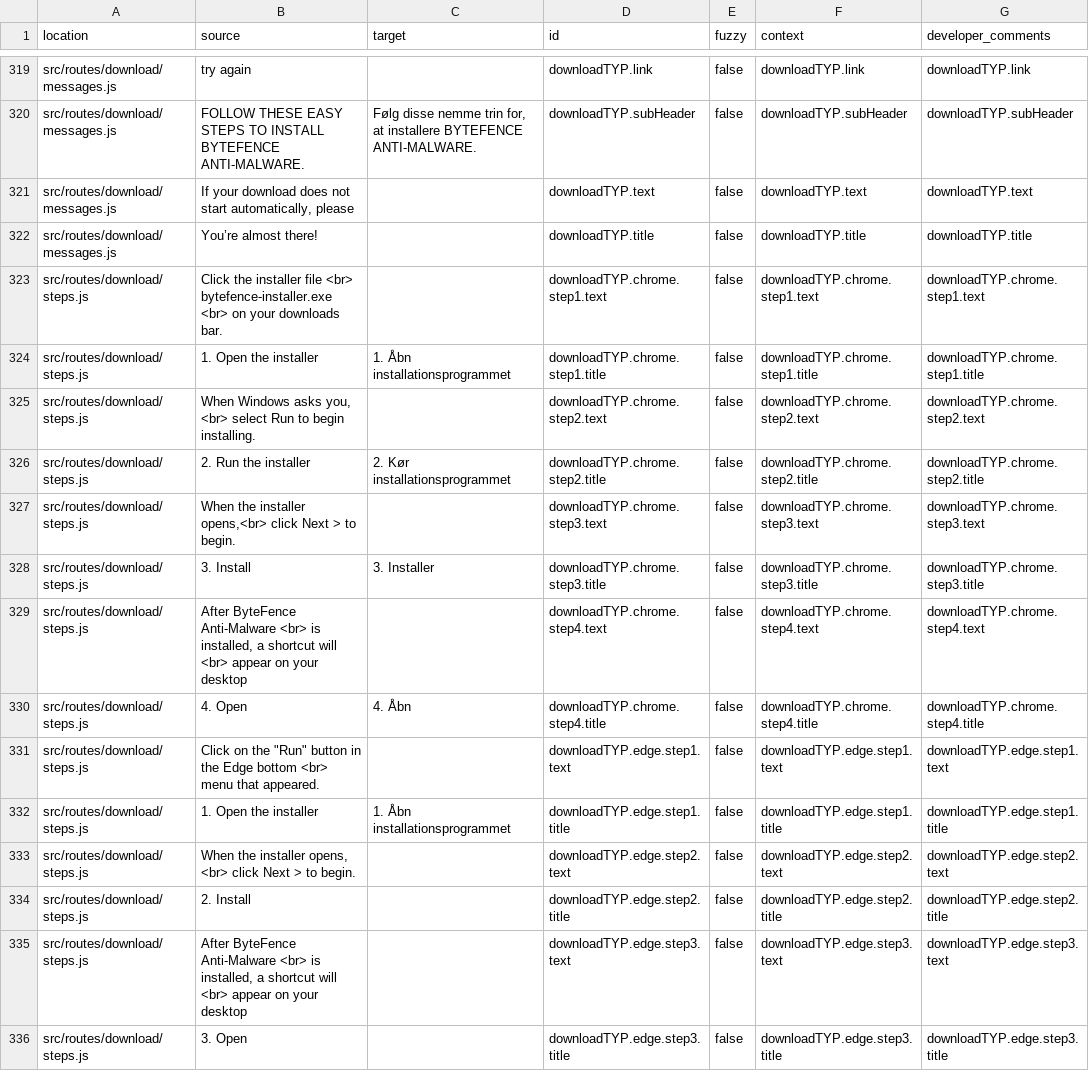
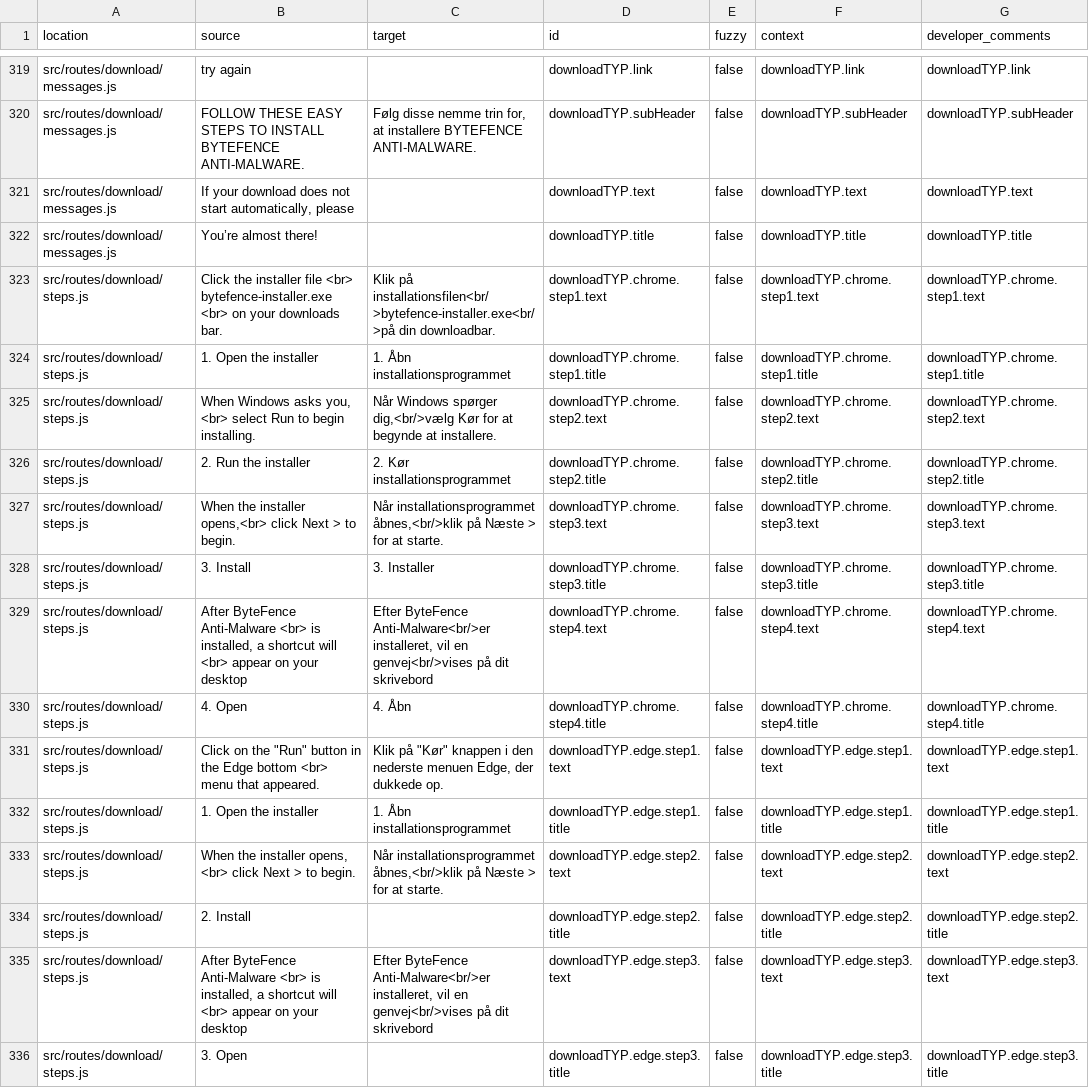
Before and after one commit to YevheniiChaika/translation-parser, a CSV file: messages_results/da-dk.csv, drawn as a sheet; only a part is shown, gaps mark what is left out; the diff covers the shown part only.

```diff
--- a/messages_results/da-dk.csv
+++ b/messages_results/da-dk.csv
@@ -322,15 +322,15 @@ location,source,target,id,fuzzy,context,developer_comments
 "src/routes/download/messages.js","You’re almost there!","","downloadTYP.title",false,"downloadTYP.title","downloadTYP.title"
-"src/routes/download/steps.js","Click the installer file <br> bytefence-installer.exe <br> on your downloads bar.","","downloadTYP.chrome.step1.text",false,"downloadTYP.chrome.step1.text","downloadTYP.chrome.step1.text"
+"src/routes/download/steps.js","Click the installer file <br> bytefence-installer.exe <br> on your downloads bar.","Klik på installationsfilen<br/>bytefence-installer.exe<br/>på din downloadbar.","downloadTYP.chrome.step1.text",false,"downloadTYP.chrome.step1.text","downloadTYP.chrome.step1.text"
 "src/routes/download/steps.js","1. Open the installer","1. Åbn installationsprogrammet","downloadTYP.chrome.step1.title",false,"downloadTYP.chrome.step1.title","downloadTYP.chrome.step1.title"
-"src/routes/download/steps.js","When Windows asks you, <br> select Run to begin installing.","","downloadTYP.chrome.step2.text",false,"downloadTYP.chrome.step2.text","downloadTYP.chrome.step2.text"
+"src/routes/download/steps.js","When Windows asks you, <br> select Run to begin installing.","Når Windows spørger dig,<br/>vælg Kør for at begynde at installere.","downloadTYP.chrome.step2.text",false,"downloadTYP.chrome.step2.text","downloadTYP.chrome.step2.text"
 "src/routes/download/steps.js","2. Run the installer","2. Kør installationsprogrammet","downloadTYP.chrome.step2.title",false,"downloadTYP.chrome.step2.title","downloadTYP.chrome.step2.title"
-"src/routes/download/steps.js","When the installer opens,<br> click Next > to begin.","","downloadTYP.chrome.step3.text",false,"downloadTYP.chrome.step3.text","downloadTYP.chrome.step3.text"
+"src/routes/download/steps.js","When the installer opens,<br> click Next > to begin.","Når installationsprogrammet åbnes,<br/>klik på Næste > for at starte.","downloadTYP.chrome.step3.text",false,"downloadTYP.chrome.step3.text","downloadTYP.chrome.step3.text"
 "src/routes/download/steps.js","3. Install","3. Installer","downloadTYP.chrome.step3.title",false,"downloadTYP.chrome.step3.title","downloadTYP.chrome.step3.title"
-"src/routes/download/steps.js","After ByteFence Anti-Malware <br> is installed, a shortcut will <br> appear on your desktop","","downloadTYP.chrome.step4.text",false,"downloadTYP.chrome.step4.text","downloadTYP.chrome.step4.text"
+"src/routes/download/steps.js","After ByteFence Anti-Malware <br> is installed, a shortcut will <br> appear on your desktop","Efter ByteFence Anti-Malware<br/>er installeret, vil en genvej<br/>vises på dit skrivebord","downloadTYP.chrome.step4.text",false,"downloadTYP.chrome.step4.text","downloadTYP.chrome.step4.text"
 "src/routes/download/steps.js","4. Open","4. Åbn","downloadTYP.chrome.step4.title",false,"downloadTYP.chrome.step4.title","downloadTYP.chrome.step4.title"
-"src/routes/download/steps.js","Click on the ""Run"" button in the Edge bottom <br> menu that appeared.","","downloadTYP.edge.step1.text",false,"downloadTYP.edge.step1.text","downloadTYP.edge.step1.text"
+"src/routes/download/steps.js","Click on the ""Run"" button in the Edge bottom <br> menu that appeared.","Klik på ""Kør"" knappen i den nederste menuen Edge, der dukkede op.","downloadTYP.edge.step1.text",false,"downloadTYP.edge.step1.text","downloadTYP.edge.step1.text"
 "src/routes/download/steps.js","1. Open the installer","1. Åbn installationsprogrammet","downloadTYP.edge.step1.title",false,"downloadTYP.edge.step1.title","downloadTYP.edge.step1.title"
-"src/routes/download/steps.js","When the installer opens, <br> click Next > to begin.","","downloadTYP.edge.step2.text",false,"downloadTYP.edge.step2.text","downloadTYP.edge.step2.text"
+"src/routes/download/steps.js","When the installer opens, <br> click Next > to begin.","Når installationsprogrammet åbnes,<br/>klik på Næste > for at starte.","downloadTYP.edge.step2.text",false,"downloadTYP.edge.step2.text","downloadTYP.edge.step2.text"
 "src/routes/download/steps.js","2. Install","","downloadTYP.edge.step2.title",false,"downloadTYP.edge.step2.title","downloadTYP.edge.step2.title"
-"src/routes/download/steps.js","After ByteFence Anti-Malware <br> is installed, a shortcut will <br> appear on your desktop","","downloadTYP.edge.step3.text",false,"downloadTYP.edge.step3.text","downloadTYP.edge.step3.text"
+"src/routes/download/steps.js","After ByteFence Anti-Malware <br> is installed, a shortcut will <br> appear on your desktop","Efter ByteFence Anti-Malware<br/>er installeret, vil en genvej<br/>vises på dit skrivebord","downloadTYP.edge.step3.text",false,"downloadTYP.edge.step3.text","downloadTYP.edge.step3.text"
 "src/routes/download/steps.js","3. Open","","downloadTYP.edge.step3.title",false,"downloadTYP.edge.step3.title","downloadTYP.edge.step3.title"
```
Also changed, not shown: 15 edited cells elsewhere in this file, messages_results/ru-ru.csv, 19 other files.
